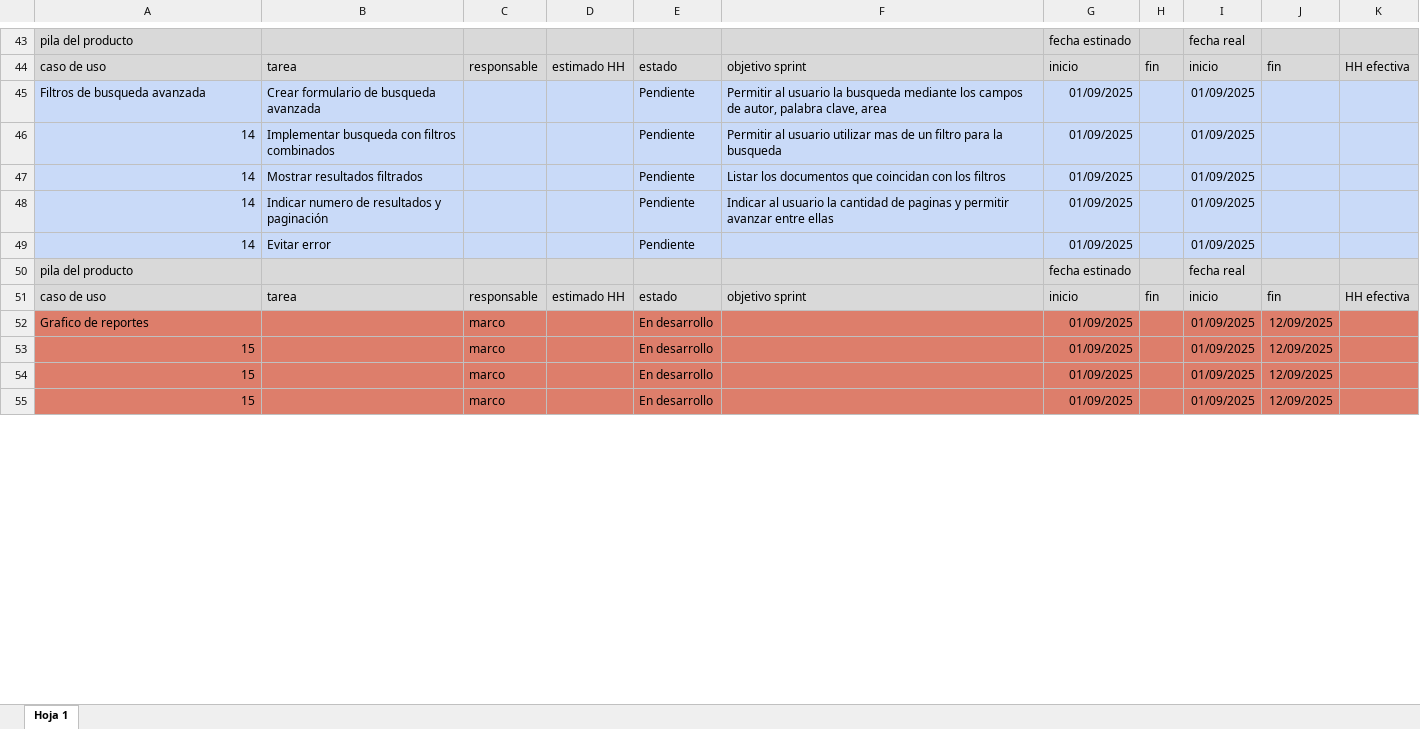
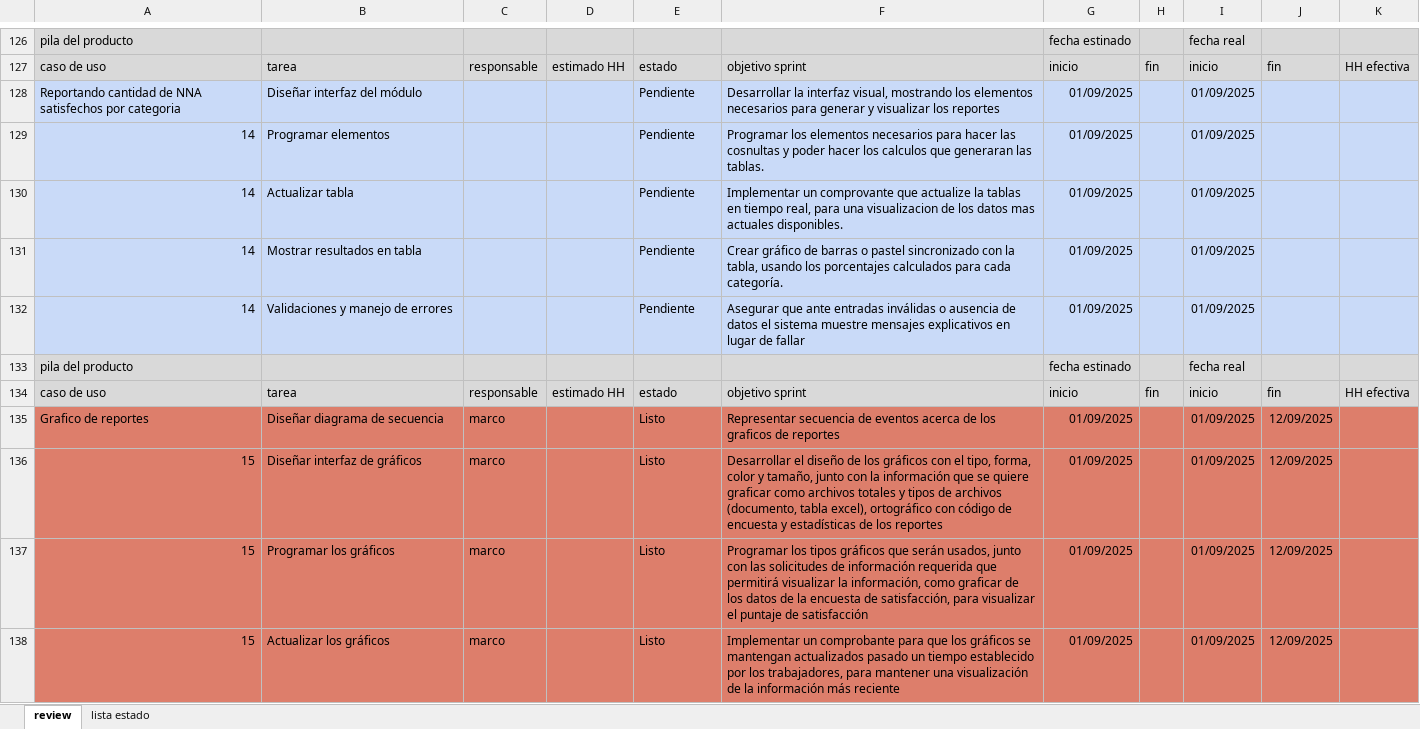
Before and after one commit to Shizars/Proyecto-ing-soft-1-y-2, an Excel workbook: INCREMENTO 2/Backlog review 2.xlsx, sheet review, drawn as a sheet; only a part is shown, gaps mark what is left out; values as stored, in another font and other column widths than the file's, no borders; charts and pictures not drawn; addresses are those after the commit; the diff covers the shown part only; the diff names each change by its address in the sheet, - before the commit and + after, or states it on an @@ line.

Commit message:
Update backlog review 2.xlsx
se actualizo el Excel con todas las tareas, se ordeno nombre de tarea con caso de uso

```diff
--- a/INCREMENTO 2/Backlog review 2.xlsx (sheet review)
+++ b/INCREMENTO 2/Backlog review 2.xlsx (sheet review)
-sheet tab: Hoja 1
+sheet tab: review
+sheet tab: lista estado
-A128: Filtros de busqueda avanzada
+A128: Reportando cantidad de NNA satisfechos por categoria
-B128: Crear formulario de busqueda avanzada
+B128: Diseñar interfaz del módulo
-F128: Permitir al usuario la busqueda mediante los campos de autor, palabra clave, area
+F128: Desarrollar la interfaz visual, mostrando los elementos necesarios para generar y visualizar los reportes
-B129: Implementar busqueda con filtros combinados
+B129: Programar elementos
-F129: Permitir al usuario utilizar mas de un filtro para la busqueda
+F129: Programar los elementos necesarios para hacer las cosnultas y poder hacer los calculos que generaran las tablas.
-B130: Mostrar resultados filtrados
+B130: Actualizar tabla
-F130: Listar los documentos que coincidan con los filtros
+F130: Implementar un comprovante que actualize la tablas en tiempo real, para una visualizacion de los datos mas actuales disponibles.
-B131: Indicar numero de resultados y paginación
+B131: Mostrar resultados en tabla
-F131: Indicar al usuario la cantidad de paginas y permitir avanzar entre ellas
+F131: Crear gráfico de barras o pastel sincronizado con la tabla, usando los porcentajes calculados para cada categoría.
-B132: Evitar error
+B132: Validaciones y manejo de errores
-F132: (empty)
+F132: Asegurar que ante entradas inválidas o ausencia de datos el sistema muestre mensajes explicativos en lugar de fallar
-B135: (empty)
+B135: Diseñar diagrama de secuencia
-E135:E138: En desarrollo
+E135:E138: Listo
-F135: (empty)
+F135: Representar secuencia de eventos acerca de los graficos de reportes
-B136: (empty)
+B136: Diseñar interfaz de gráficos
-F136: (empty)
+F136: Desarrollar el diseño de los gráficos con el tipo, forma, color y tamaño, junto con la información que se quiere graficar como archivos totales y tipos de archivos (documento, tabla excel), ortográfico con código de encuesta y estadísticas de los reportes
-B137: (empty)
+B137: Programar los gráficos
-F137: (empty)
+F137: Programar los tipos gráficos que serán usados, junto con las solicitudes de información requerida que permitirá visualizar la información, como graficar de los datos de la encuesta de satisfacción, para visualizar el puntaje de satisfacción
-B138: (empty)
+B138: Actualizar los gráficos
-F138: (empty)
+F138: Implementar un comprobante para que los gráficos se mantengan actualizados pasado un tiempo establecido por los trabajadores, para mantener una visualización de la información más reciente
```
Also changed, not shown: 116 added rows, 81 removed rows, 4 moved rows, 286 edited cells and cell formats elsewhere in this sheet, charts or pictures.
